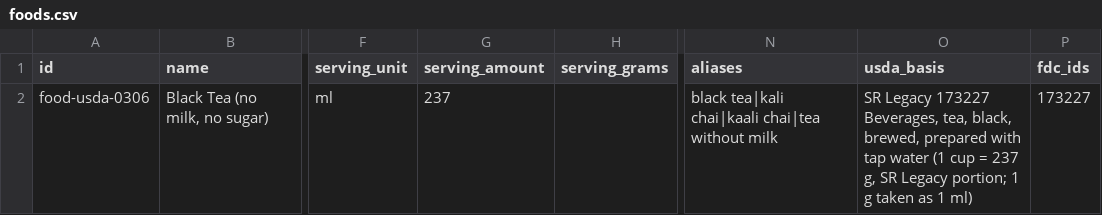
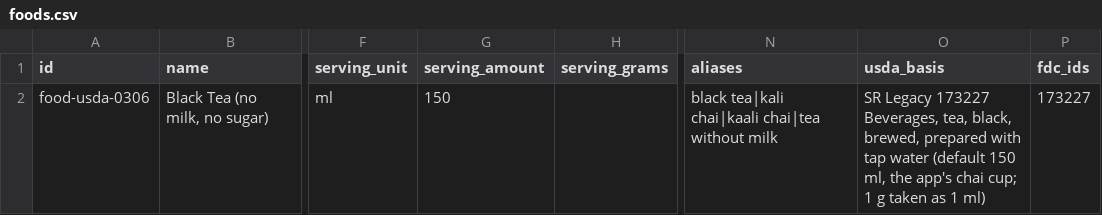
Before and after one commit to ayushraibuilds/indifit, a CSV file: tool/catalog/sources/usda-ingredients-v2/foods.csv, drawn as a sheet; only a part is shown, gaps mark what is left out; the diff names each change by its address in the sheet, - before the commit and + after, or states it on an @@ line.

```diff
--- a/tool/catalog/sources/usda-ingredients-v2/foods.csv
+++ b/tool/catalog/sources/usda-ingredients-v2/foods.csv
-G2 (serving_amount): 237
+G2 (serving_amount): 150
-O2 (usda_basis): …tap water (1 cup = 237 g, SR Legacy portion; 1 g…
+O2 (usda_basis): …tap water (default 150 ml, the app's chai cup; 1 g…
```
Also changed, not shown: 7 other files.
